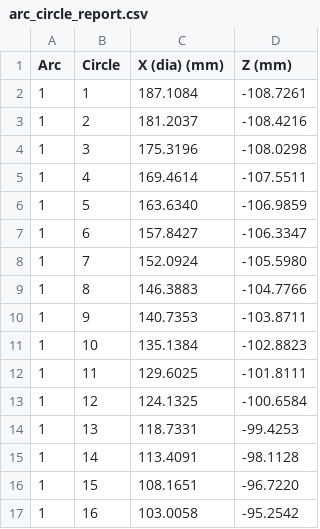
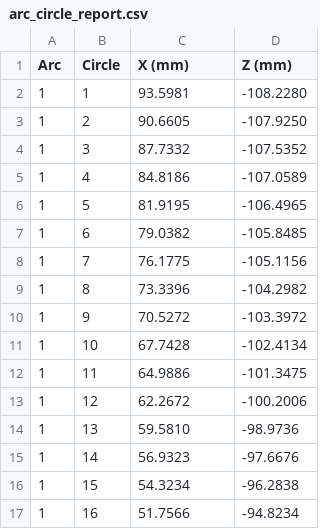
Before and after one commit to mattdennison77/arc-circle-fill, a CSV file: arc_circle_report.csv, drawn as a sheet; only a part is shown; the diff covers the shown part only.

Commit message:
Arc Circle Fill update

```diff
--- a/arc_circle_report.csv
+++ b/arc_circle_report.csv
@@ -1,17 +1,17 @@
-Arc,Circle,X (dia) (mm),Z (mm)
-1,1,187.1084,-108.7261
-1,2,181.2037,-108.4216
-1,3,175.3196,-108.0298
-1,4,169.4614,-107.5511
-1,5,163.6340,-106.9859
-1,6,157.8427,-106.3347
-1,7,152.0924,-105.5980
-1,8,146.3883,-104.7766
-1,9,140.7353,-103.8711
-1,10,135.1384,-102.8823
-1,11,129.6025,-101.8111
-1,12,124.1325,-100.6584
-1,13,118.7331,-99.4253
-1,14,113.4091,-98.1128
-1,15,108.1651,-96.7220
-1,16,103.0058,-95.2542
+Arc,Circle,X (mm),Z (mm)
+1,1,93.5981,-108.2280
+1,2,90.6605,-107.9250
+1,3,87.7332,-107.5352
+1,4,84.8186,-107.0589
+1,5,81.9195,-106.4965
+1,6,79.0382,-105.8485
+1,7,76.1775,-105.1156
+1,8,73.3396,-104.2982
+1,9,70.5272,-103.3972
+1,10,67.7428,-102.4134
+1,11,64.9886,-101.3475
+1,12,62.2672,-100.2006
+1,13,59.5810,-98.9736
+1,14,56.9323,-97.6676
+1,15,54.3234,-96.2838
+1,16,51.7566,-94.8234
```
Also changed, not shown: 76 edited cells elsewhere in this file.
